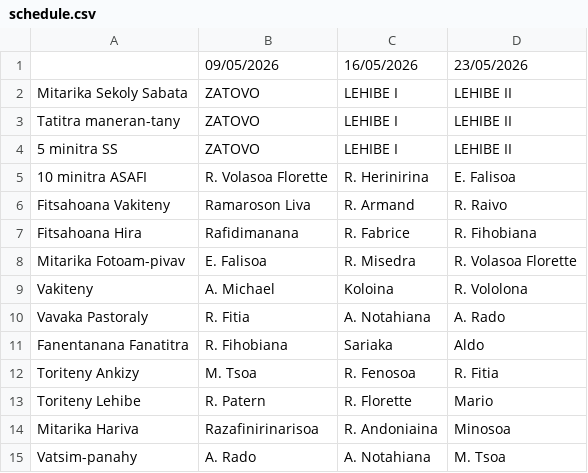
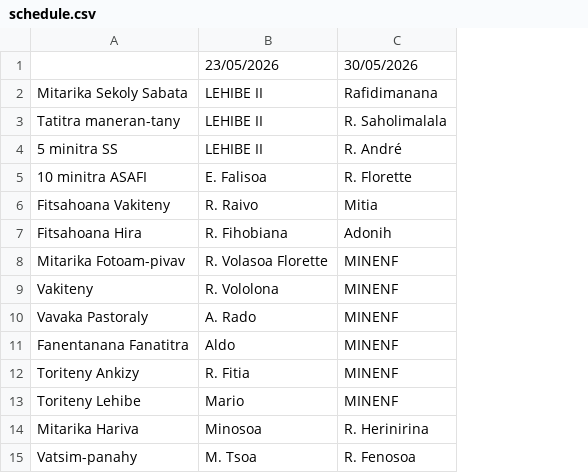
Before and after one commit to nainaw/fanompo, a CSV file: schedule.csv, drawn as a sheet; removed rows and columns are numbered as before the commit, all else as after; the diff names each change by its address in the sheet, - before the commit and + after, or states it on an @@ line.

Commit message:
Update schedule from Google Sheets (21/05/2026 05:10:49)

```diff
--- a/schedule.csv
+++ b/schedule.csv
-column B, rows 1-15: 09/05/2026 | ZATOVO | ZATOVO | ZATOVO | R. Volasoa Florette | Ramaroson Liva | Rafidimanana | E. Falisoa | A. Michael | R. Fitia | R. Fihobiana | M. Tsoa | R. Patern | Razafinirinarisoa | A. Rado
-column C, rows 1-15: 16/05/2026 | LEHIBE I | LEHIBE I | LEHIBE I | R. Herinirina | R. Armand | R. Fabrice | R. Misedra | Koloina | A. Notahiana | Sariaka | R. Fenosoa | R. Florette | R. Andoniaina | A. Notahiana
+column C, rows 1-15: 30/05/2026 | Rafidimanana | R. Saholimalala | R. André | R. Florette | Mitia | Adonih | MINENF | MINENF | MINENF | MINENF | MINENF | MINENF | R. Herinirina | R. Fenosoa
```
